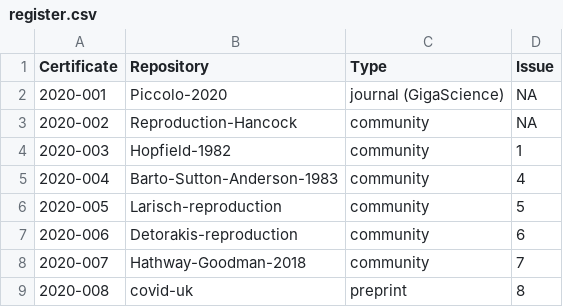
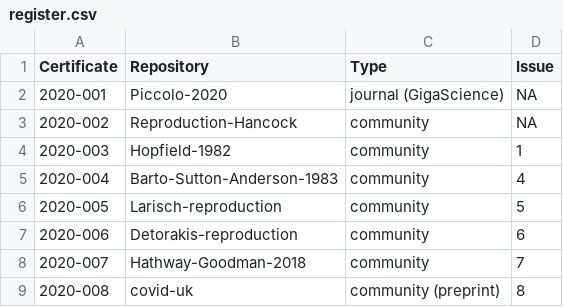
Before and after one commit to codecheckers/register, a CSV file: register.csv, drawn as a sheet.

Commit message:
update register after closing #8

```diff
--- a/register.csv
+++ b/register.csv
@@ -8,2 +8,2 @@ Certificate,Repository,Type,Issue
 2020-007,Hathway-Goodman-2018,community,7
-2020-008,covid-uk,preprint,8
+2020-008,covid-uk,community (preprint),8
```
Also changed, not shown: 1 other file.
